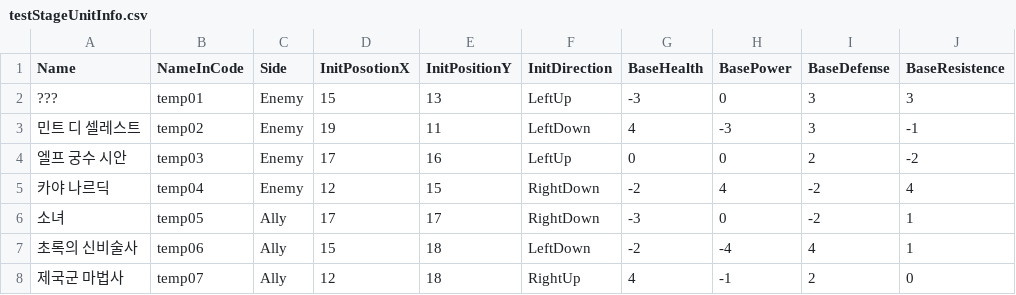
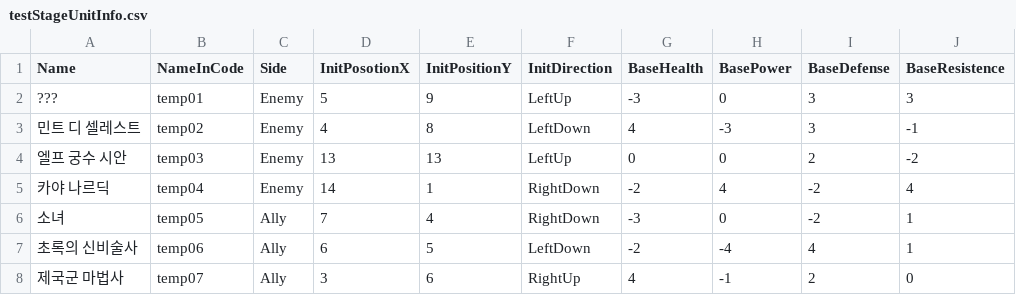
Before and after one commit to SNUGDC/EpicMonad, a CSV file: Assets/Resources/testStageUnitInfo.csv, drawn as a sheet; only a part is shown; the diff names each change by its address in the sheet, - before the commit and + after, or states it on an @@ line.

```diff
--- a/Assets/Resources/testStageUnitInfo.csv
+++ b/Assets/Resources/testStageUnitInfo.csv
-D2 (InitPosotionX): 15
+D2 (InitPosotionX): 5
-E2 (InitPositionY): 13
+E2 (InitPositionY): 9
-D3 (InitPosotionX): 19
+D3 (InitPosotionX): 4
-E3 (InitPositionY): 11
+E3 (InitPositionY): 8
-D4 (InitPosotionX): 17
+D4 (InitPosotionX): 13
-E4 (InitPositionY): 16
+E4 (InitPositionY): 13
-D5 (InitPosotionX): 12
+D5 (InitPosotionX): 14
-E5 (InitPositionY): 15
+E5 (InitPositionY): 1
-D6 (InitPosotionX): 17
+D6 (InitPosotionX): 7
-E6 (InitPositionY): 17
+E6 (InitPositionY): 4
-D7 (InitPosotionX): 15
+D7 (InitPosotionX): 6
-E7 (InitPositionY): 18
+E7 (InitPositionY): 5
-D8 (InitPosotionX): 12
+D8 (InitPosotionX): 3
-E8 (InitPositionY): 18
+E8 (InitPositionY): 6
```
Also changed, not shown: 7 other files.
